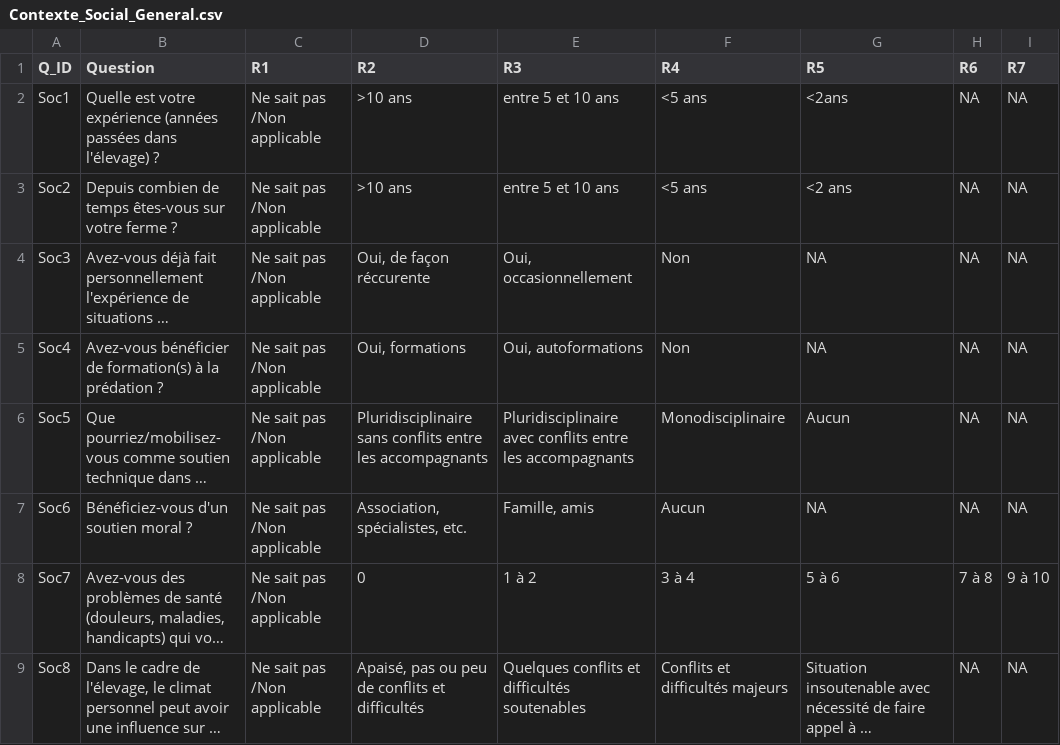
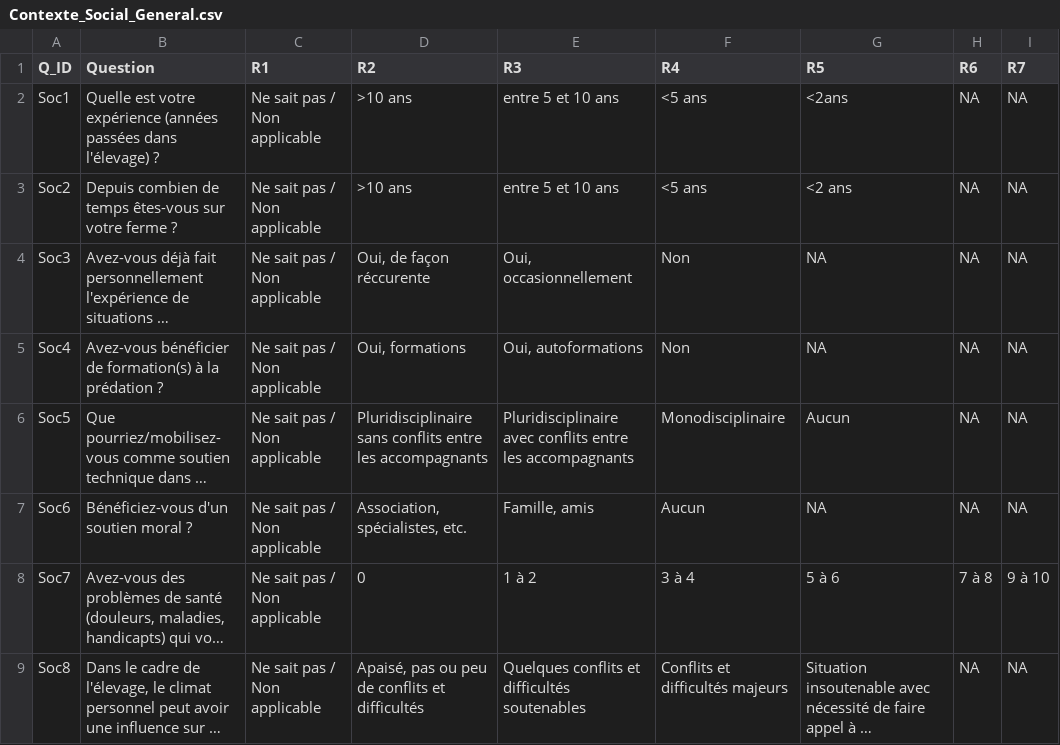
Before and after one commit to ZAurele/GMHL, a CSV file: data/excels/evaluation_generale/Contexte_Social_General.csv, drawn as a sheet; long unchanged cells end in …; the diff names each change by its address in the sheet, - before the commit and + after, or states it on an @@ line.

```diff
--- a/data/excels/evaluation_generale/Contexte_Social_General.csv
+++ b/data/excels/evaluation_generale/Contexte_Social_General.csv
-C2:C9 (R1): Ne sait pas /Non applicable
+C2:C9 (R1): Ne sait pas / Non applicable
```
Also changed, not shown: data/excels/Bareme_General.csv, data/excels/evaluation_generale/Contexte_Economique_General.csv, 14 other files.
